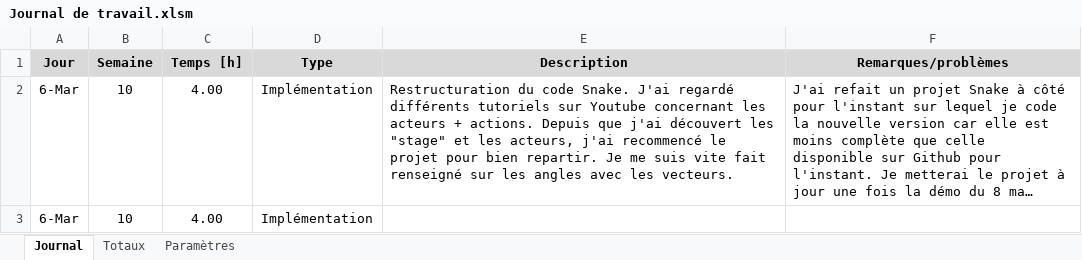
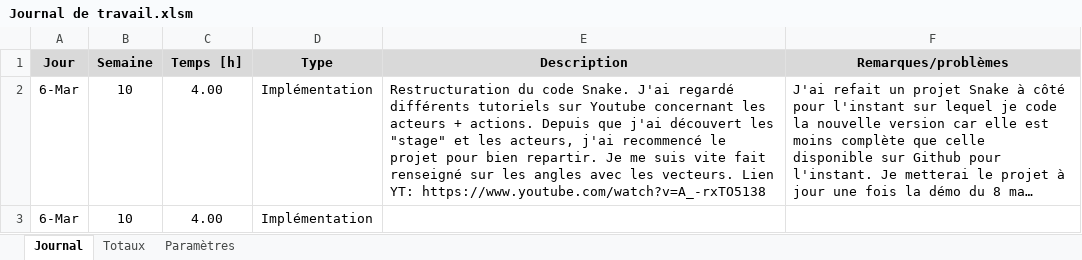
Before and after one commit to Seni-J/AndroidSnakePreTPI, an Excel workbook: Documentation/Journal de travail.xlsm, sheet Journal, drawn as a sheet; long unchanged cells end in …; values as stored, in another font and other column widths than the file's, no borders; charts and pictures not drawn; the diff names each change by its address in the sheet, - before the commit and + after, or states it on an @@ line.

Commit message:
Update Doc

```diff
--- a/Documentation/Journal de travail.xlsm (sheet Journal)
+++ b/Documentation/Journal de travail.xlsm (sheet Journal)
-E2 (Description): …les vecteurs.
+E2 (Description): …les vecteurs. Lien YT: https://www.youtube.com/watch?v=A_-rxTO5138
```
